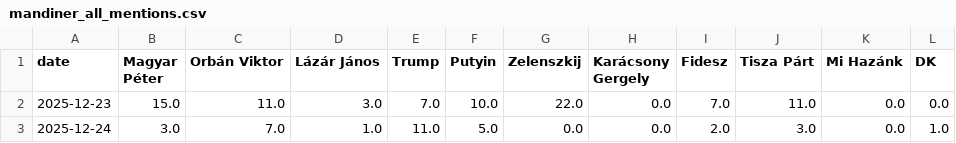
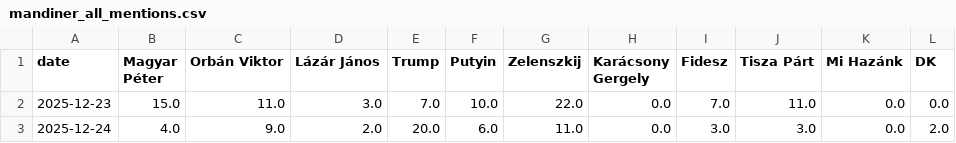
Before and after one commit to 4mbrus/Hungarian-News-Scrape, a CSV file: summaries/mandiner_all_mentions.csv, drawn as a sheet; only a part is shown; the diff names each change by its address in the sheet, - before the commit and + after, or states it on an @@ line.

```diff
--- a/summaries/mandiner_all_mentions.csv
+++ b/summaries/mandiner_all_mentions.csv
-B3 (Magyar Péter): 3.0
+B3 (Magyar Péter): 4.0
-C3 (Orbán Viktor): 7.0
+C3 (Orbán Viktor): 9.0
-D3 (Lázár János): 1.0
+D3 (Lázár János): 2.0
-E3 (Trump): 11.0
+E3 (Trump): 20.0
-F3 (Putyin): 5.0
+F3 (Putyin): 6.0
-G3 (Zelenszkij): 0.0
+G3 (Zelenszkij): 11.0
-I3 (Fidesz): 2.0
+I3 (Fidesz): 3.0
-L3 (DK): 1.0
+L3 (DK): 2.0
```
Also changed, not shown: summaries/hvg_all_mentions.csv, summaries/hvg_binary_mentions.csv, 14 other files.
